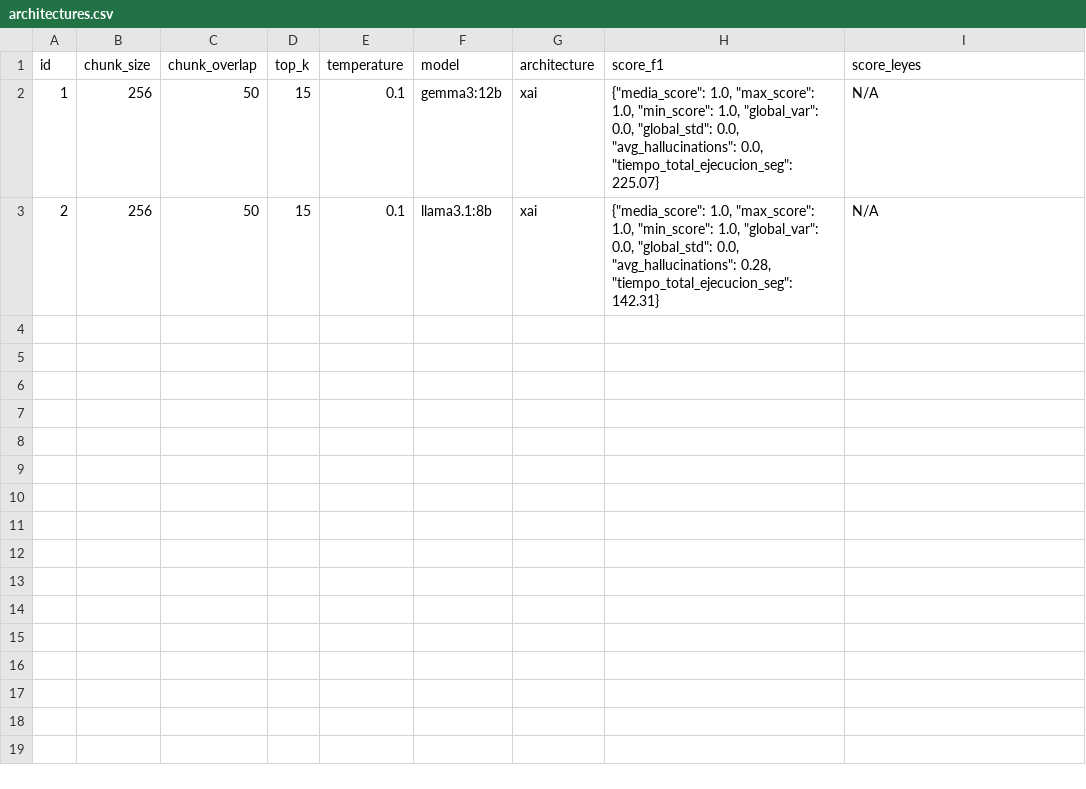
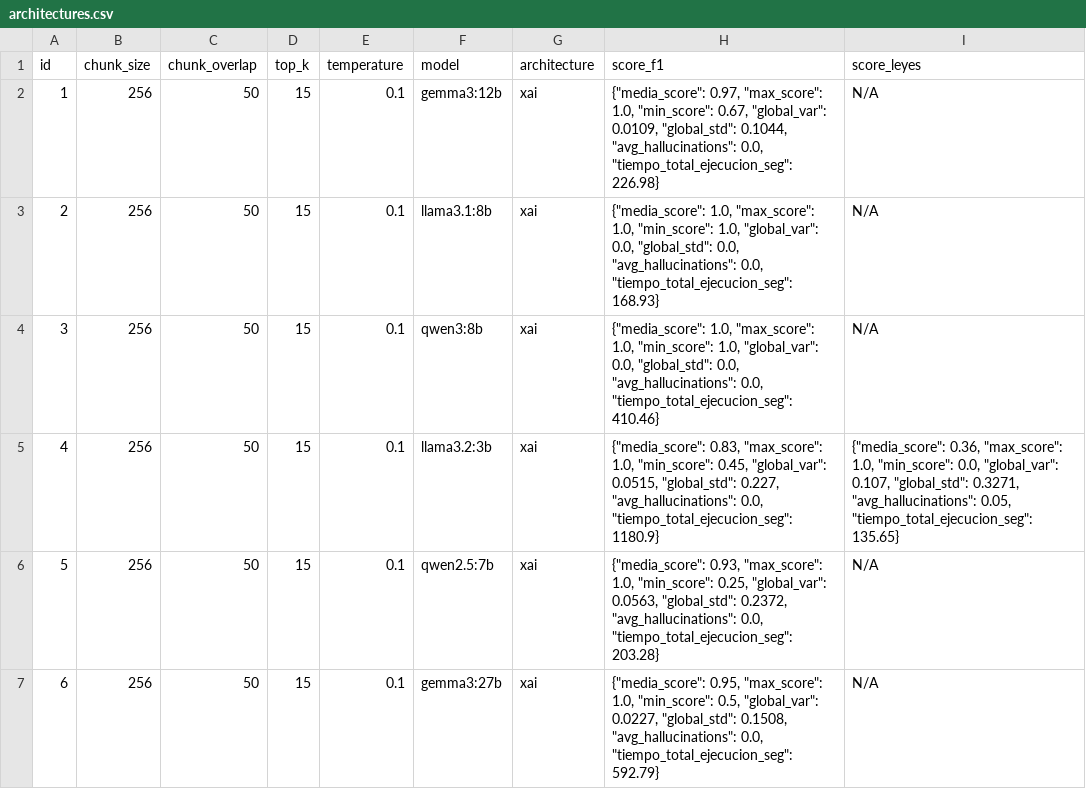
Before and after one commit to danielof26/practicas-ia, a CSV file: docs/results/architectures.csv, drawn as a sheet.

```diff
--- a/docs/results/architectures.csv
+++ b/docs/results/architectures.csv
@@ -1,3 +1,7 @@
 id;chunk_size;chunk_overlap;top_k;temperature;model;architecture;score_f1;score_leyes
-1;256;50;15;0.1;gemma3:12b;xai;"{""media_score"": 1.0, ""max_score"": 1.0, ""min_score"": 1.0, ""global_var"": 0.0, ""global_std"": 0.0, ""avg_hallucinations"": 0.0, ""tiempo_total_ejecucion_seg"": 225.07}";N/A
-2;256;50;15;0.1;llama3.1:8b;xai;"{""media_score"": 1.0, ""max_score"": 1.0, ""min_score"": 1.0, ""global_var"": 0.0, ""global_std"": 0.0, ""avg_hallucinations"": 0.28, ""tiempo_total_ejecucion_seg"": 142.31}";N/A
+1;256;50;15;0.1;gemma3:12b;xai;"{""media_score"": 0.97, ""max_score"": 1.0, ""min_score"": 0.67, ""global_var"": 0.0109, ""global_std"": 0.1044, ""avg_hallucinations"": 0.0, ""tiempo_total_ejecucion_seg"": 226.98}";N/A
+2;256;50;15;0.1;llama3.1:8b;xai;"{""media_score"": 1.0, ""max_score"": 1.0, ""min_score"": 1.0, ""global_var"": 0.0, ""global_std"": 0.0, ""avg_hallucinations"": 0.0, ""tiempo_total_ejecucion_seg"": 168.93}";N/A
+3;256;50;15;0.1;qwen3:8b;xai;"{""media_score"": 1.0, ""max_score"": 1.0, ""min_score"": 1.0, ""global_var"": 0.0, ""global_std"": 0.0, ""avg_hallucinations"": 0.0, ""tiempo_total_ejecucion_seg"": 410.46}";N/A
+4;256;50;15;0.1;llama3.2:3b;xai;"{""media_score"": 0.83, ""max_score"": 1.0, ""min_score"": 0.45, ""global_var"": 0.0515, ""global_std"": 0.227, ""avg_hallucinations"": 0.0, ""tiempo_total_ejecucion_seg"": 1180.9}";"{""media_score"": 0.36, ""max_score"": 1.0, ""min_score"": 0.0, ""global_var"": 0.107, ""global_std"": 0.3271, ""avg_hallucinations"": 0.05, ""tiempo_total_ejecucion_seg"": 135.65}"
+5;256;50;15;0.1;qwen2.5:7b;xai;"{""media_score"": 0.93, ""max_score"": 1.0, ""min_score"": 0.25, ""global_var"": 0.0563, ""global_std"": 0.2372, ""avg_hallucinations"": 0.0, ""tiempo_total_ejecucion_seg"": 203.28}";N/A
+6;256;50;15;0.1;gemma3:27b;xai;"{""media_score"": 0.95, ""max_score"": 1.0, ""min_score"": 0.5, ""global_var"": 0.0227, ""global_std"": 0.1508, ""avg_hallucinations"": 0.0, ""tiempo_total_ejecucion_seg"": 592.79}";N/A
```
Also changed, not shown: docs/results/f1/validation_f1_llama3.1:8b.csv, docs/results/f1/validation_f1_llama3.2:3b.csv, 15 other files.
